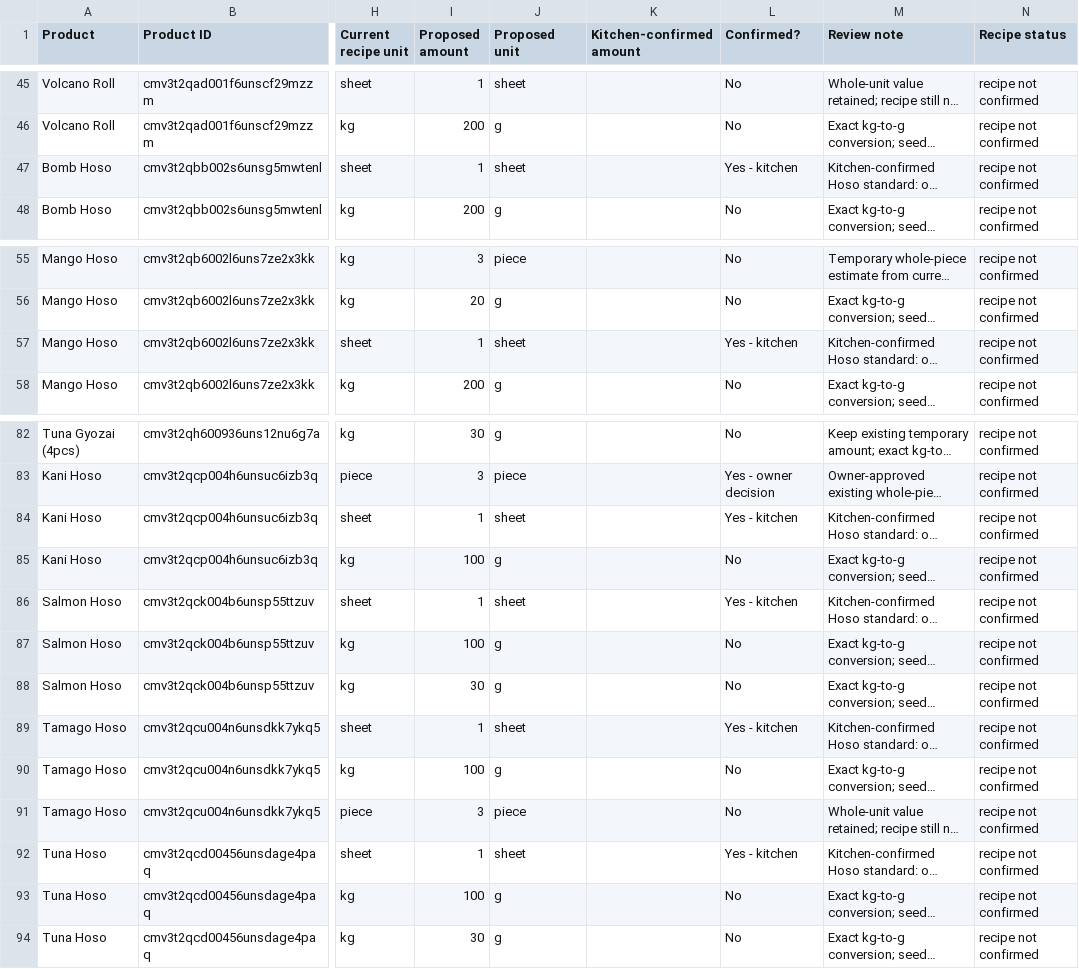
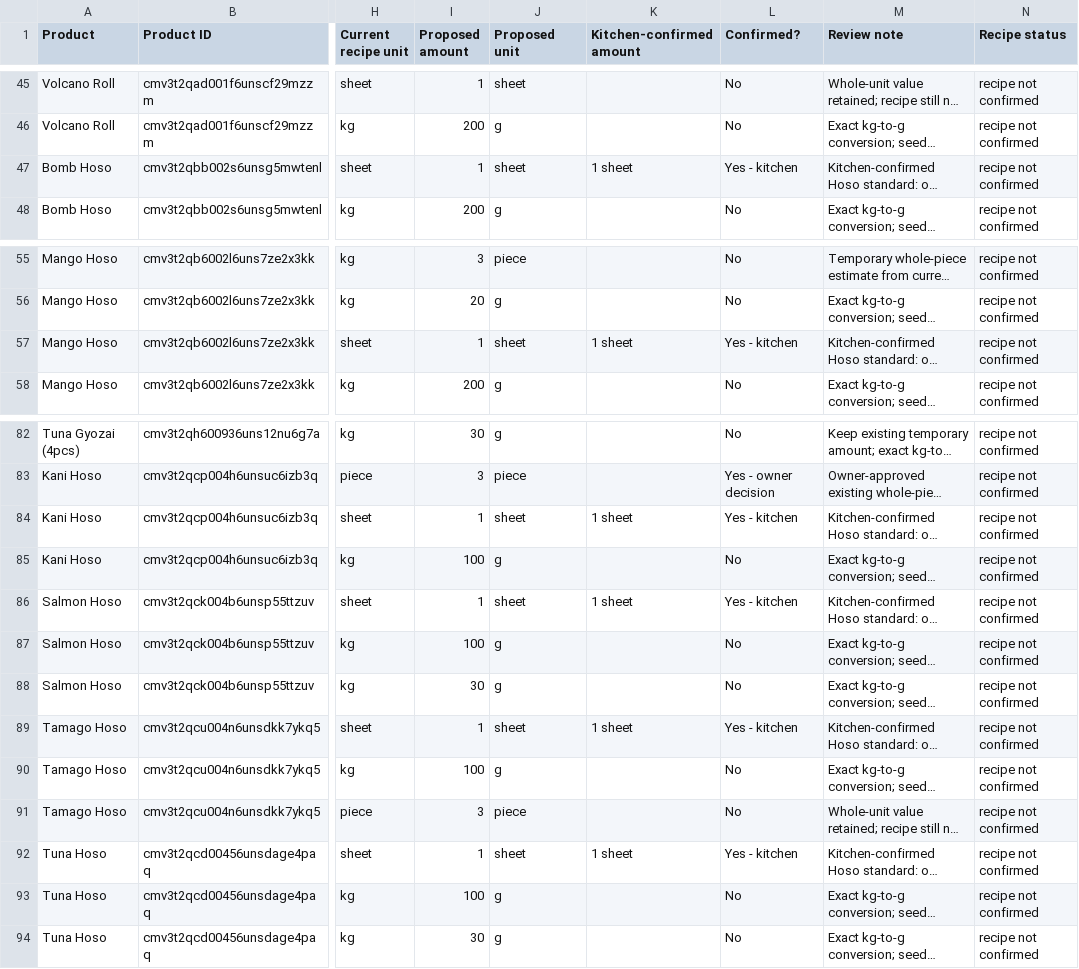
Before and after one commit to jonathan9347/katana-sushi, a CSV file: phase0-recipe-review.csv, drawn as a sheet; only a part is shown, gaps mark what is left out; long unchanged cells end in …; the diff names each change by its address in the sheet, - before the commit and + after, or states it on an @@ line.

```diff
--- a/phase0-recipe-review.csv
+++ b/phase0-recipe-review.csv
-K47 (Kitchen-confirmed amount): (empty)
+K47 (Kitchen-confirmed amount): 1 sheet
-K57 (Kitchen-confirmed amount): (empty)
+K57 (Kitchen-confirmed amount): 1 sheet
-K84 (Kitchen-confirmed amount): (empty)
+K84 (Kitchen-confirmed amount): 1 sheet
-K86 (Kitchen-confirmed amount): (empty)
+K86 (Kitchen-confirmed amount): 1 sheet
-K89 (Kitchen-confirmed amount): (empty)
+K89 (Kitchen-confirmed amount): 1 sheet
-K92 (Kitchen-confirmed amount): (empty)
+K92 (Kitchen-confirmed amount): 1 sheet
```
